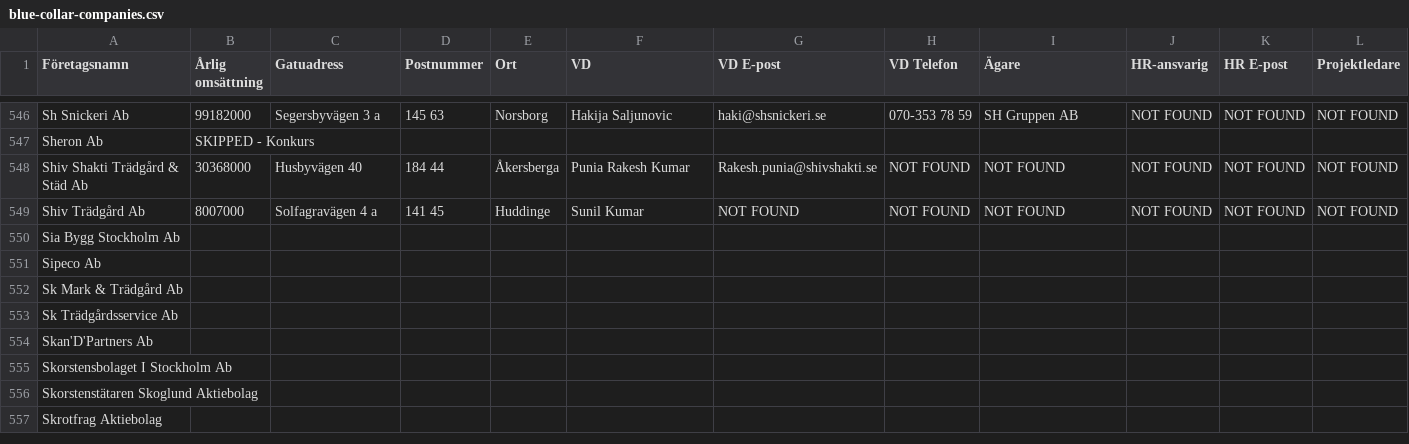
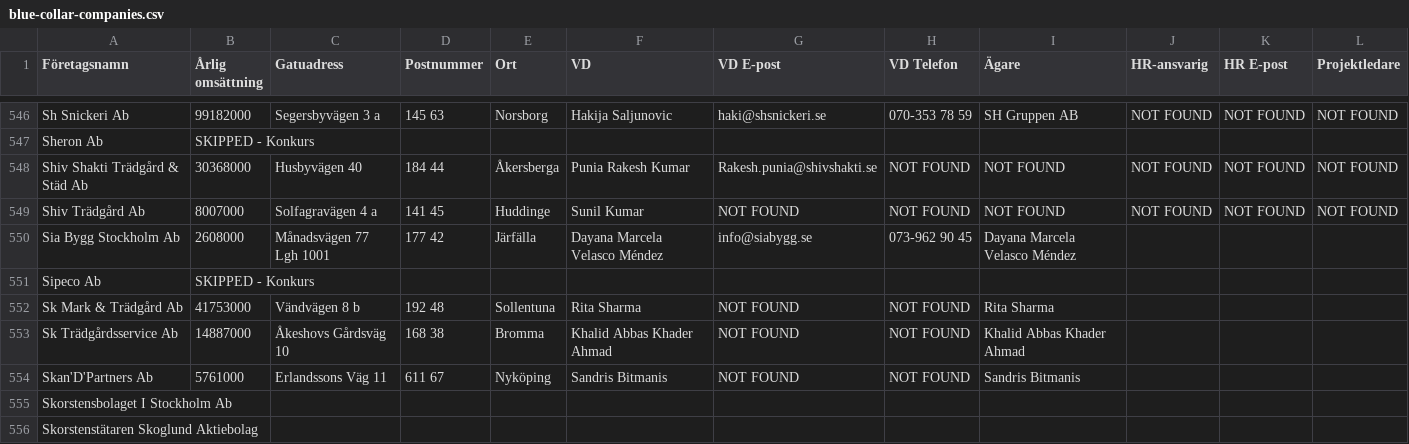
Before and after one commit to fellanH/ett-smart, a CSV file: marketing/weaver-5/blue-collar-companies.csv, drawn as a sheet; only a part is shown, gaps mark what is left out; the shorter side is filled out with more unchanged rows; the diff names each change by its address in the sheet, - before the commit and + after, or states it on an @@ line.

Commit message:
Processed companies rows 550-554 (batch of 5)

```diff
--- a/marketing/weaver-5/blue-collar-companies.csv
+++ b/marketing/weaver-5/blue-collar-companies.csv
-B550 (Årlig omsättning): (empty)
+B550 (Årlig omsättning): 2608000
-C550 (Gatuadress): (empty)
+C550 (Gatuadress): Månadsvägen 77 Lgh 1001
-D550 (Postnummer): (empty)
+D550 (Postnummer): 177 42
-E550 (Ort): (empty)
+E550 (Ort): Järfälla
-F550 (VD): (empty)
+F550 (VD): Dayana Marcela Velasco Méndez
-G550 (VD E-post): (empty)
+G550 (VD E-post): info@siabygg.se
-H550 (VD Telefon): (empty)
+H550 (VD Telefon): 073-962 90 45
-I550 (Ägare): (empty)
+I550 (Ägare): Dayana Marcela Velasco Méndez
-B551 (Årlig omsättning): (empty)
+B551 (Årlig omsättning): SKIPPED - Konkurs
-B552 (Årlig omsättning): (empty)
+B552 (Årlig omsättning): 41753000
-C552 (Gatuadress): (empty)
+C552 (Gatuadress): Vändvägen 8 b
-D552 (Postnummer): (empty)
+D552 (Postnummer): 192 48
-E552 (Ort): (empty)
+E552 (Ort): Sollentuna
-F552 (VD): (empty)
+F552 (VD): Rita Sharma
-G552:G554 (VD E-post): (empty)
+G552:G554 (VD E-post): NOT FOUND
-H552:H554 (VD Telefon): (empty)
+H552:H554 (VD Telefon): NOT FOUND
-I552 (Ägare): (empty)
+I552 (Ägare): Rita Sharma
-B553 (Årlig omsättning): (empty)
+B553 (Årlig omsättning): 14887000
-C553 (Gatuadress): (empty)
+C553 (Gatuadress): Åkeshovs Gårdsväg 10
-D553 (Postnummer): (empty)
+D553 (Postnummer): 168 38
-E553 (Ort): (empty)
+E553 (Ort): Bromma
-F553 (VD): (empty)
+F553 (VD): Khalid Abbas Khader Ahmad
-I553 (Ägare): (empty)
+I553 (Ägare): Khalid Abbas Khader Ahmad
-B554 (Årlig omsättning): (empty)
+B554 (Årlig omsättning): 5761000
-C554 (Gatuadress): (empty)
+C554 (Gatuadress): Erlandssons Väg 11
-D554 (Postnummer): (empty)
+D554 (Postnummer): 611 67
-E554 (Ort): (empty)
+E554 (Ort): Nyköping
-F554 (VD): (empty)
+F554 (VD): Sandris Bitmanis
-I554 (Ägare): (empty)
+I554 (Ägare): Sandris Bitmanis
```
